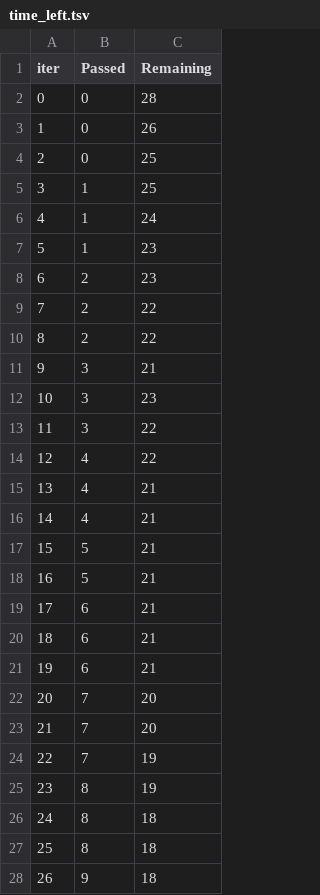
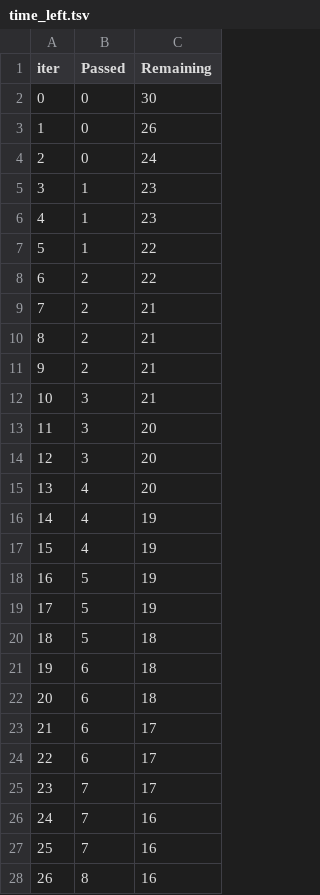
Before and after one commit to stusha-stu/Heart-Failure-Prediction-Project, a TSV file: catboost_info/time_left.tsv, drawn as a sheet; only a part is shown; the diff covers the shown part only.

```diff
--- a/catboost_info/time_left.tsv
+++ b/catboost_info/time_left.tsv
@@ -1,28 +1,28 @@
 iter	Passed	Remaining
-0	0	28
+0	0	30
 1	0	26
-2	0	25
-3	1	25
-4	1	24
-5	1	23
-6	2	23
-7	2	22
-8	2	22
-9	3	21
-10	3	23
-11	3	22
-12	4	22
-13	4	21
-14	4	21
-15	5	21
-16	5	21
-17	6	21
-18	6	21
-19	6	21
-20	7	20
-21	7	20
-22	7	19
-23	8	19
-24	8	18
-25	8	18
-26	9	18
+2	0	24
+3	1	23
+4	1	23
+5	1	22
+6	2	22
+7	2	21
+8	2	21
+9	2	21
+10	3	21
+11	3	20
+12	3	20
+13	4	20
+14	4	19
+15	4	19
+16	5	19
+17	5	19
+18	5	18
+19	6	18
+20	6	18
+21	6	17
+22	6	17
+23	7	17
+24	7	16
+25	7	16
+26	8	16
```
Also changed, not shown: 83 edited cells elsewhere in this file, 3 other files.
